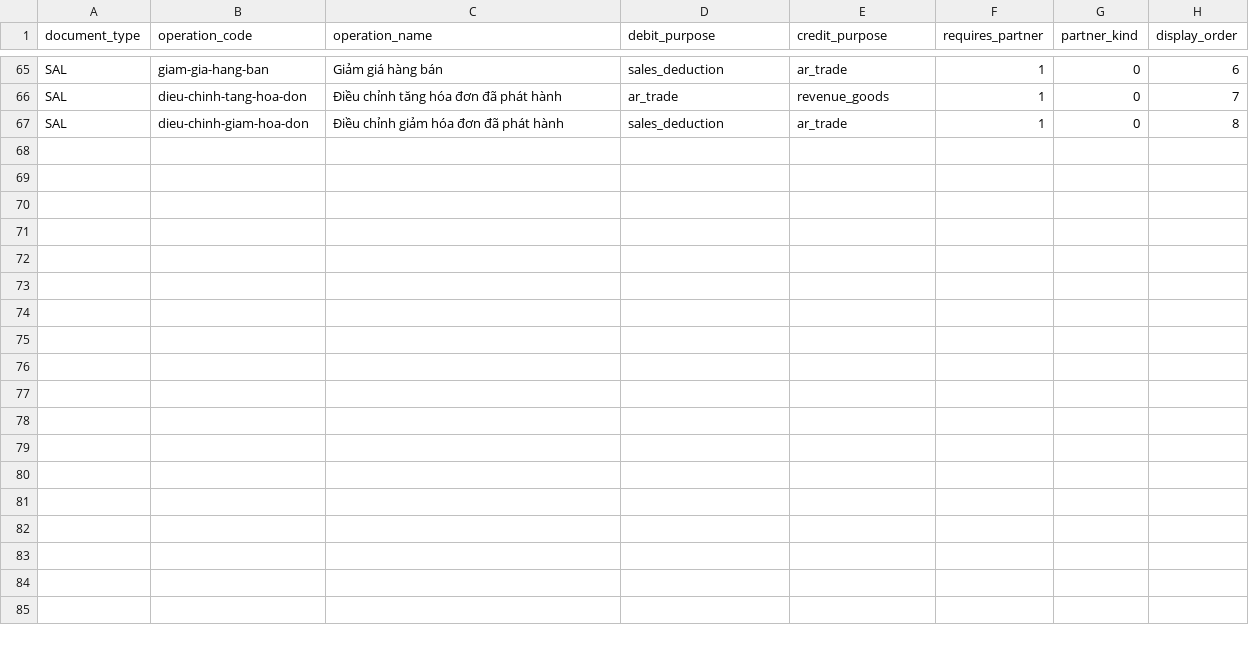
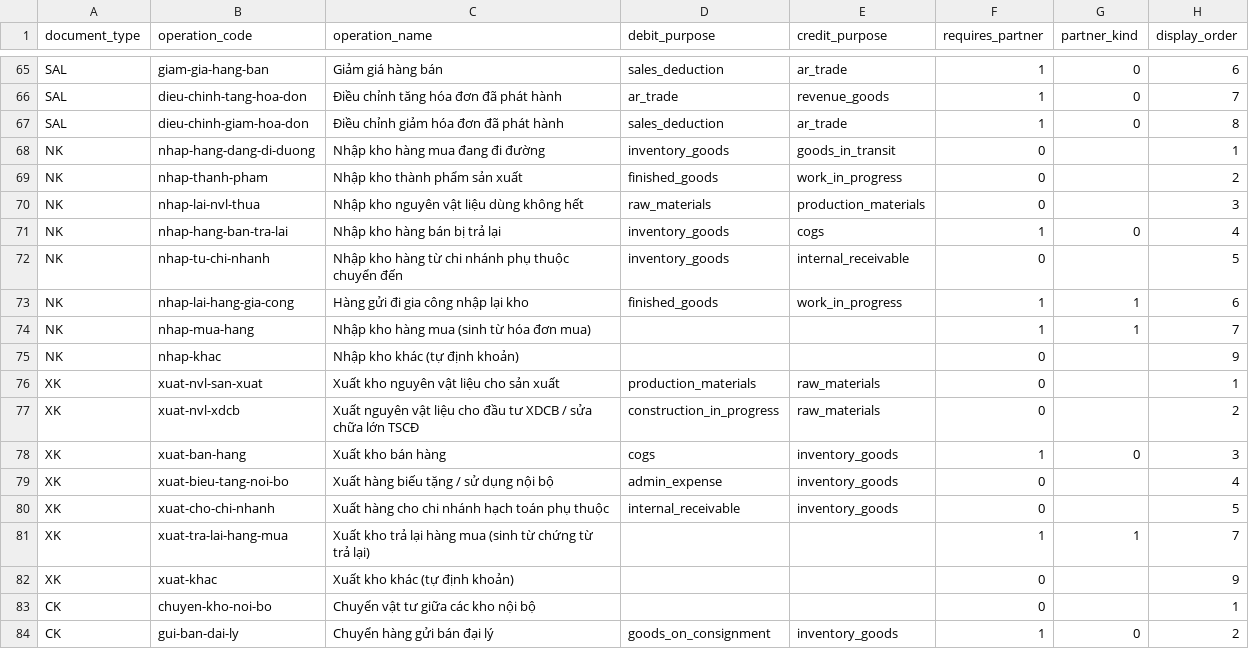
Before and after one commit to vieterp/ket.konek.vn, a CSV file: server/src/ket/kernel/config/packages/data/tt133/auto_posting_rules.csv, drawn as a sheet; only a part is shown, gaps mark what is left out; the diff names each change by its address in the sheet, - before the commit and + after, or states it on an @@ line.

```diff
--- a/server/src/ket/kernel/config/packages/data/tt133/auto_posting_rules.csv
+++ b/server/src/ket/kernel/config/packages/data/tt133/auto_posting_rules.csv
+row 68: NK | nhap-hang-dang-di-duong | Nhập kho hàng mua đang đi đường | inventory_goods | goods_in_transit | 0 |  | 1
+row 69: NK | nhap-thanh-pham | Nhập kho thành phẩm sản xuất | finished_goods | work_in_progress | 0 |  | 2
+row 70: NK | nhap-lai-nvl-thua | Nhập kho nguyên vật liệu dùng không hết | raw_materials | production_materials | 0 |  | 3
+row 71: NK | nhap-hang-ban-tra-lai | Nhập kho hàng bán bị trả lại | inventory_goods | cogs | 1 | 0 | 4
+row 72: NK | nhap-tu-chi-nhanh | Nhập kho hàng từ chi nhánh phụ thuộc chuyển đến | inventory_goods | internal_receivable | 0 |  | 5
+row 73: NK | nhap-lai-hang-gia-cong | Hàng gửi đi gia công nhập lại kho | finished_goods | work_in_progress | 1 | 1 | 6
+row 74: NK | nhap-mua-hang | Nhập kho hàng mua (sinh từ hóa đơn mua) |  |  | 1 | 1 | 7
+row 75: NK | nhap-khac | Nhập kho khác (tự định khoản) |  |  | 0 |  | 9
+row 76: XK | xuat-nvl-san-xuat | Xuất kho nguyên vật liệu cho sản xuất | production_materials | raw_materials | 0 |  | 1
+row 77: XK | xuat-nvl-xdcb | Xuất nguyên vật liệu cho đầu tư XDCB / sửa chữa lớn TSCĐ | construction_in_progress | raw_materials | 0 |  | 2
+row 78: XK | xuat-ban-hang | Xuất kho bán hàng | cogs | inventory_goods | 1 | 0 | 3
+row 79: XK | xuat-bieu-tang-noi-bo | Xuất hàng biếu tặng / sử dụng nội bộ | admin_expense | inventory_goods | 0 |  | 4
+row 80: XK | xuat-cho-chi-nhanh | Xuất hàng cho chi nhánh hạch toán phụ thuộc | internal_receivable | inventory_goods | 0 |  | 5
+row 81: XK | xuat-tra-lai-hang-mua | Xuất kho trả lại hàng mua (sinh từ chứng từ trả lại) |  |  | 1 | 1 | 7
+row 82: XK | xuat-khac | Xuất kho khác (tự định khoản) |  |  | 0 |  | 9
+row 83: CK | chuyen-kho-noi-bo | Chuyển vật tư giữa các kho nội bộ |  |  | 0 |  | 1
+row 84: CK | gui-ban-dai-ly | Chuyển hàng gửi bán đại lý | goods_on_consignment | inventory_goods | 1 | 0 | 2
```
Also changed, not shown: server/src/ket/kernel/config/packages/data/tt133/accounts.csv, server/src/ket/kernel/config/packages/data/tt133/default_accounts.csv, 48 other files.
